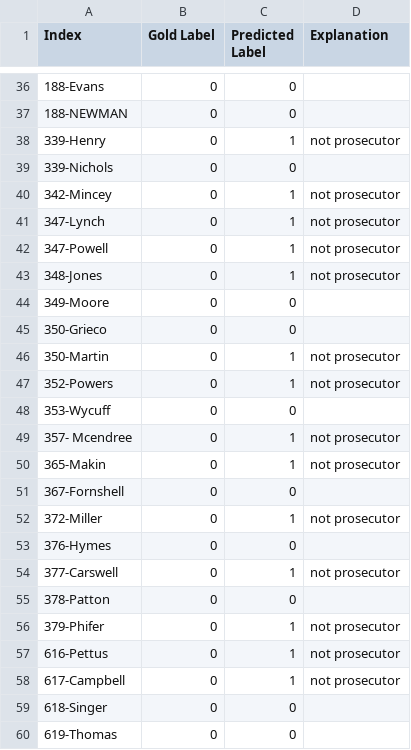
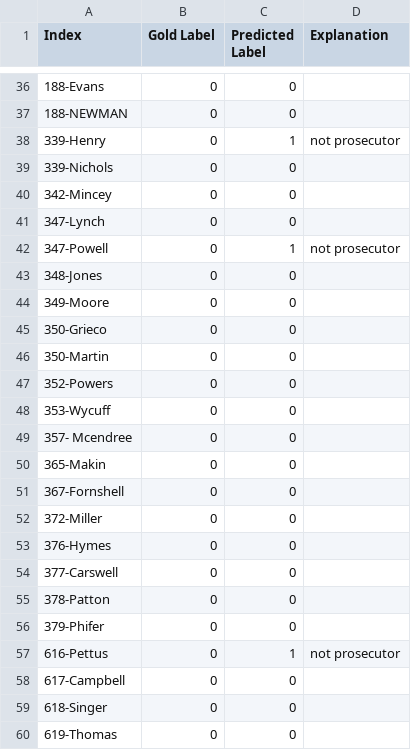
Before and after one commit to amypu99/pm-models, a CSV file: classify/results/aoe_test/aoe_questions_results_sample_20250530_collapsed.csv, drawn as a sheet; only a part is shown, gaps mark what is left out; the diff covers the shown part only.

Commit message:
Finished running results from new run_aoe_questions

```diff
--- a/classify/results/aoe_test/aoe_questions_results_sample_20250530_collapsed.csv
+++ b/classify/results/aoe_test/aoe_questions_results_sample_20250530_collapsed.csv
@@ -39,21 +39,21 @@ Index,Gold Label,Predicted Label,Explanation
 339-Nichols,0,0,
-342-Mincey,0,1,not prosecutor
-347-Lynch,0,1,not prosecutor
+342-Mincey,0,0,
+347-Lynch,0,0,
 347-Powell,0,1,not prosecutor
-348-Jones,0,1,not prosecutor
+348-Jones,0,0,
 349-Moore,0,0,
 350-Grieco,0,0,
-350-Martin,0,1,not prosecutor
-352-Powers,0,1,not prosecutor
+350-Martin,0,0,
+352-Powers,0,0,
 353-Wycuff,0,0,
-357- Mcendree,0,1,not prosecutor
-365-Makin,0,1,not prosecutor
+357- Mcendree,0,0,
+365-Makin,0,0,
 367-Fornshell,0,0,
-372-Miller,0,1,not prosecutor
+372-Miller,0,0,
 376-Hymes,0,0,
-377-Carswell,0,1,not prosecutor
+377-Carswell,0,0,
 378-Patton,0,0,
-379-Phifer,0,1,not prosecutor
+379-Phifer,0,0,
 616-Pettus,0,1,not prosecutor
-617-Campbell,0,1,not prosecutor
+617-Campbell,0,0,
 618-Singer,0,0,
```
Also changed, not shown: 22 edited cells elsewhere in this file, classify/results/aoe_test/aoe_questions_results_sample_20250530.csv, 1 other file.
